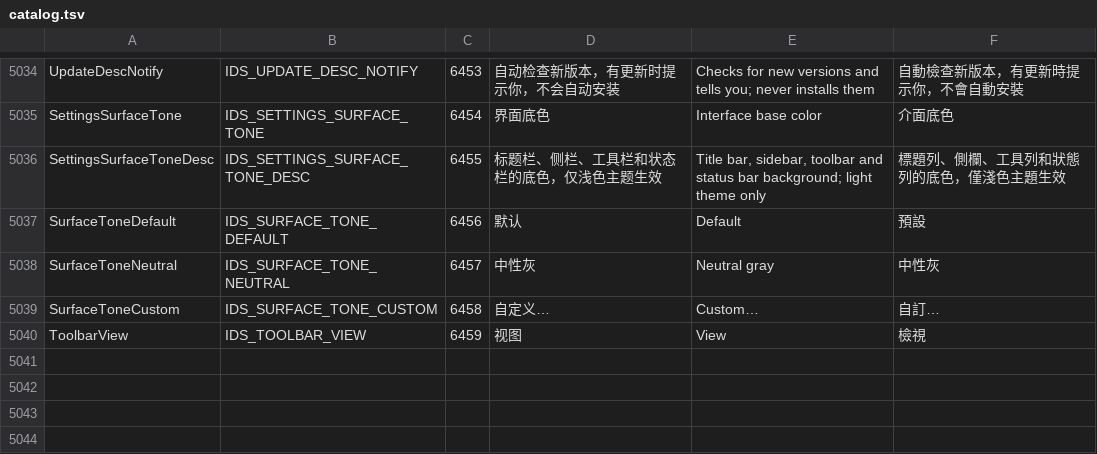
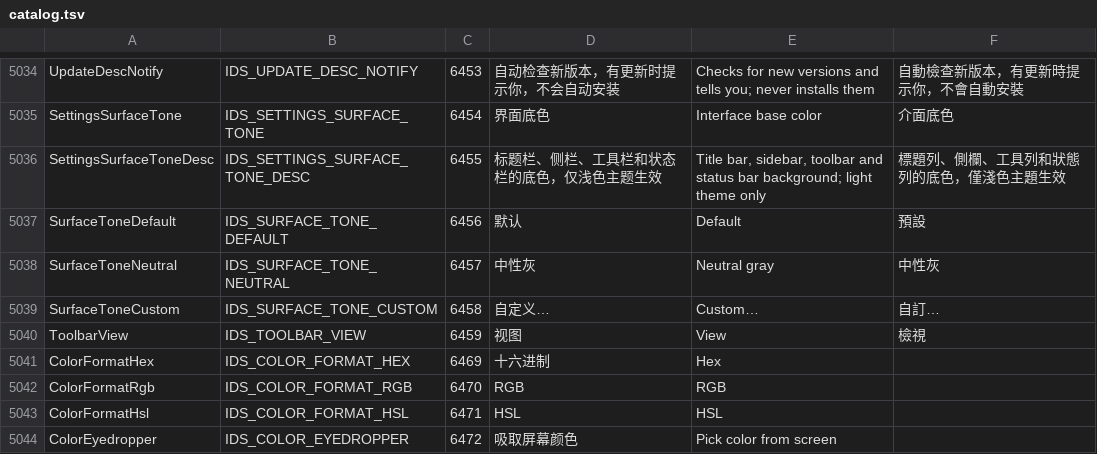
Before and after one commit to gcfkhy/pulse, a TSV file: tools/l10n/catalog.tsv, drawn as a sheet; only a part is shown, gaps mark what is left out; the diff names each change by its address in the sheet, - before the commit and + after, or states it on an @@ line.

Commit message:
settings: pick the interface base color with a browser-style color picker
Add BrowserColorPicker, a Chrome DevTools-style popup (SV square, eyedropper,
hue slider, hex/RGB/HSL fields, swatch grid) used only by 界面底色 › 自定义.
Live preview applies the chrome colour through PreviewSurfaceCustom without
writing prefs; Enter or a click outside commits via SurfaceCustom, Esc
restores the previous tone. ColorPickerPopup is unchanged for tags, quick
access, and workspaces. Pure-function coverage lives next to the existing
colorpicker selftest case.

```diff
--- a/tools/l10n/catalog.tsv
+++ b/tools/l10n/catalog.tsv
+row 5041: ColorFormatHex | IDS_COLOR_FORMAT_HEX | 6469 | 十六进制 | Hex
+row 5042: ColorFormatRgb | IDS_COLOR_FORMAT_RGB | 6470 | RGB | RGB
+row 5043: ColorFormatHsl | IDS_COLOR_FORMAT_HSL | 6471 | HSL | HSL
+row 5044: ColorEyedropper | IDS_COLOR_EYEDROPPER | 6472 | 吸取屏幕颜色 | Pick color from screen
```
Also changed, not shown: 14 other files.
